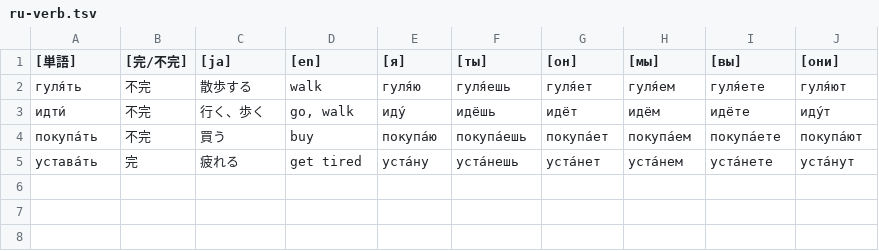
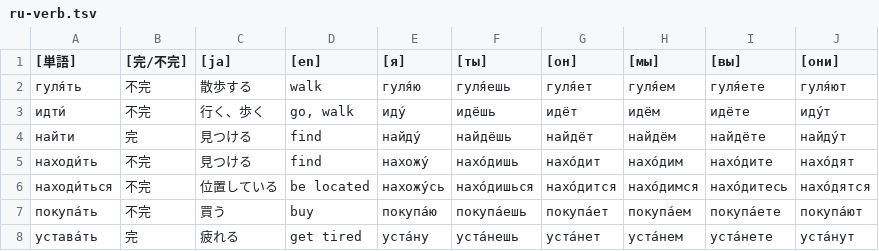
Before and after one commit to yassh/assets, a TSV file: records/ru-verb.tsv, drawn as a sheet; the diff names each change by its address in the sheet, - before the commit and + after, or states it on an @@ line.

Commit message:
update ru-verb.tsv

```diff
--- a/records/ru-verb.tsv
+++ b/records/ru-verb.tsv
+row 4: найти | 完 | 見つける | find | найду́ | найдёшь | найдёт | найдём | найдёте | найду́т
+row 5: находи́ть | 不完 | 見つける | find | нахожу́ | нахо́дишь | нахо́дит | нахо́дим | нахо́дите | нахо́дят
+row 6: находи́ться | 不完 | 位置している | be located | нахожу́сь | нахо́дишься | нахо́дится | нахо́димся | нахо́дитесь | нахо́дятся
```
